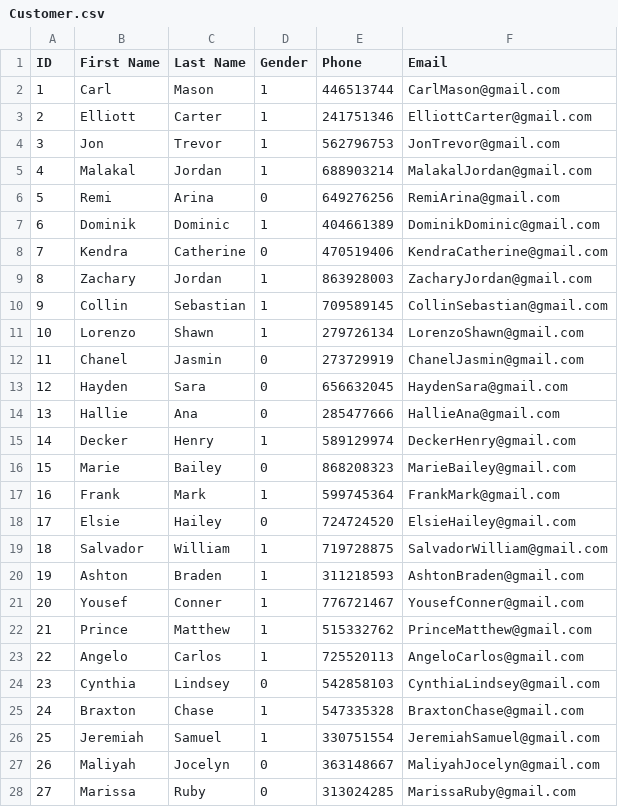
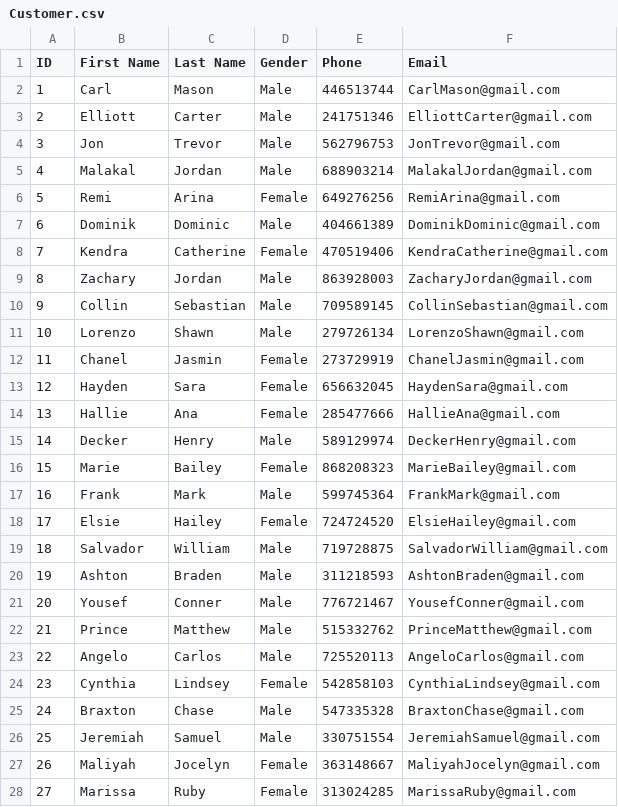
Before and after one commit to minhhuy11022000/Hotel-Management-System, a CSV file: Customer.csv, drawn as a sheet; only a part is shown; the diff covers the shown part only.

Commit message:
Change 0,1 to Male, Female gender

```diff
--- a/Customer.csv
+++ b/Customer.csv
@@ -1,28 +1,28 @@
 ID,First Name,Last Name,Gender,Phone,Email
-1,Carl,Mason,1,446513744,CarlMason@gmail.com
-2,Elliott,Carter,1,241751346,ElliottCarter@gmail.com
-3,Jon,Trevor,1,562796753,JonTrevor@gmail.com
-4,Malakal,Jordan,1,688903214,MalakalJordan@gmail.com
-5,Remi,Arina,0,649276256,RemiArina@gmail.com
-6,Dominik,Dominic,1,404661389,DominikDominic@gmail.com
-7,Kendra,Catherine,0,470519406,KendraCatherine@gmail.com
-8,Zachary,Jordan,1,863928003,ZacharyJordan@gmail.com
-9,Collin,Sebastian,1,709589145,CollinSebastian@gmail.com
-10,Lorenzo,Shawn,1,279726134,LorenzoShawn@gmail.com
-11,Chanel,Jasmin,0,273729919,ChanelJasmin@gmail.com
-12,Hayden,Sara,0,656632045,HaydenSara@gmail.com
-13,Hallie,Ana,0,285477666,HallieAna@gmail.com
-14,Decker,Henry,1,589129974,DeckerHenry@gmail.com
-15,Marie,Bailey,0,868208323,MarieBailey@gmail.com
-16,Frank,Mark,1,599745364,FrankMark@gmail.com
-17,Elsie,Hailey,0,724724520,ElsieHailey@gmail.com
-18,Salvador,William,1,719728875,SalvadorWilliam@gmail.com
-19,Ashton,Braden,1,311218593,AshtonBraden@gmail.com
-20,Yousef,Conner,1,776721467,YousefConner@gmail.com
-21,Prince,Matthew,1,515332762,PrinceMatthew@gmail.com
-22,Angelo,Carlos,1,725520113,AngeloCarlos@gmail.com
-23,Cynthia,Lindsey,0,542858103,CynthiaLindsey@gmail.com
-24,Braxton,Chase,1,547335328,BraxtonChase@gmail.com
-25,Jeremiah,Samuel,1,330751554,JeremiahSamuel@gmail.com
-26,Maliyah,Jocelyn,0,363148667,MaliyahJocelyn@gmail.com
-27,Marissa,Ruby,0,313024285,MarissaRuby@gmail.com
+1,Carl,Mason,Male,446513744,CarlMason@gmail.com
+2,Elliott,Carter,Male,241751346,ElliottCarter@gmail.com
+3,Jon,Trevor,Male,562796753,JonTrevor@gmail.com
+4,Malakal,Jordan,Male,688903214,MalakalJordan@gmail.com
+5,Remi,Arina,Female,649276256,RemiArina@gmail.com
+6,Dominik,Dominic,Male,404661389,DominikDominic@gmail.com
+7,Kendra,Catherine,Female,470519406,KendraCatherine@gmail.com
+8,Zachary,Jordan,Male,863928003,ZacharyJordan@gmail.com
+9,Collin,Sebastian,Male,709589145,CollinSebastian@gmail.com
+10,Lorenzo,Shawn,Male,279726134,LorenzoShawn@gmail.com
+11,Chanel,Jasmin,Female,273729919,ChanelJasmin@gmail.com
+12,Hayden,Sara,Female,656632045,HaydenSara@gmail.com
+13,Hallie,Ana,Female,285477666,HallieAna@gmail.com
+14,Decker,Henry,Male,589129974,DeckerHenry@gmail.com
+15,Marie,Bailey,Female,868208323,MarieBailey@gmail.com
+16,Frank,Mark,Male,599745364,FrankMark@gmail.com
+17,Elsie,Hailey,Female,724724520,ElsieHailey@gmail.com
+18,Salvador,William,Male,719728875,SalvadorWilliam@gmail.com
+19,Ashton,Braden,Male,311218593,AshtonBraden@gmail.com
+20,Yousef,Conner,Male,776721467,YousefConner@gmail.com
+21,Prince,Matthew,Male,515332762,PrinceMatthew@gmail.com
+22,Angelo,Carlos,Male,725520113,AngeloCarlos@gmail.com
+23,Cynthia,Lindsey,Female,542858103,CynthiaLindsey@gmail.com
+24,Braxton,Chase,Male,547335328,BraxtonChase@gmail.com
+25,Jeremiah,Samuel,Male,330751554,JeremiahSamuel@gmail.com
+26,Maliyah,Jocelyn,Female,363148667,MaliyahJocelyn@gmail.com
+27,Marissa,Ruby,Female,313024285,MarissaRuby@gmail.com
```
Also changed, not shown: 3 edited cells elsewhere in this file.
